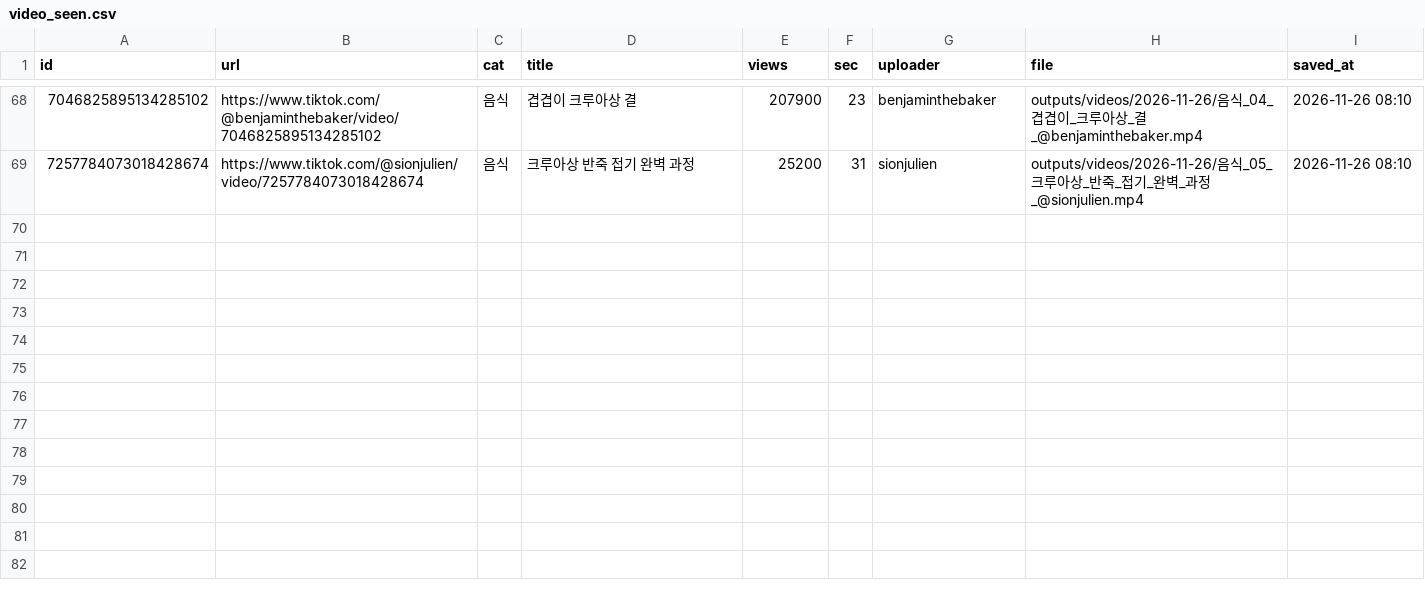
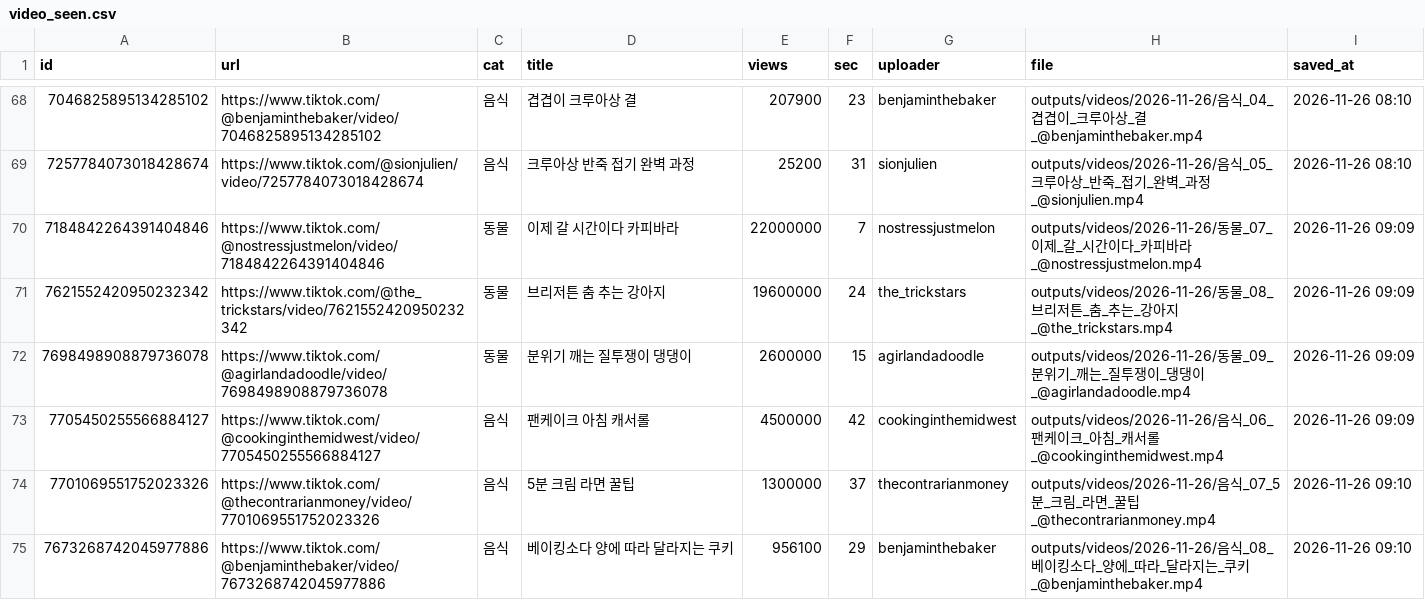
Before and after one commit to 1995jyh/XJYHX, a CSV file: data/video_seen.csv, drawn as a sheet; only a part is shown, gaps mark what is left out; the diff names each change by its address in the sheet, - before the commit and + after, or states it on an @@ line.

```diff
--- a/data/video_seen.csv
+++ b/data/video_seen.csv
+row 70: 7184842264391404846 | https://www.tiktok.com/@nostressjustmelon/video/7184842264391404846 | 동물 | 이제 갈 시간이다 카피바라 | 22000000 | 7 | nostressjustmelon | outputs/videos/2026-11-26/동물_07_이제_갈_시간이다_카피바라_@nostressjustmelon.mp4 | 2026-11-26 09:09
+row 71: 7621552420950232342 | https://www.tiktok.com/@the_trickstars/video/7621552420950232342 | 동물 | 브리저튼 춤 추는 강아지 | 19600000 | 24 | the_trickstars | outputs/videos/2026-11-26/동물_08_브리저튼_춤_추는_강아지_@the_trickstars.mp4 | 2026-11-26 09:09
+row 72: 7698498908879736078 | https://www.tiktok.com/@agirlandadoodle/video/7698498908879736078 | 동물 | 분위기 깨는 질투쟁이 댕댕이 | 2600000 | 15 | agirlandadoodle | outputs/videos/2026-11-26/동물_09_분위기_깨는_질투쟁이_댕댕이_@agirlandadoodle.mp4 | 2026-11-26 09:09
+row 73: 7705450255566884127 | https://www.tiktok.com/@cookinginthemidwest/video/7705450255566884127 | 음식 | 팬케이크 아침 캐서롤 | 4500000 | 42 | cookinginthemidwest | outputs/videos/2026-11-26/음식_06_팬케이크_아침_캐서롤_@cookinginthemidwest.mp4 | 2026-11-26 09:09
+row 74: 7701069551752023326 | https://www.tiktok.com/@thecontrarianmoney/video/7701069551752023326 | 음식 | 5분 크림 라면 꿀팁 | 1300000 | 37 | thecontrarianmoney | outputs/videos/2026-11-26/음식_07_5분_크림_라면_꿀팁_@thecontrarianmoney.mp4 | 2026-11-26 09:10
+row 75: 7673268742045977886 | https://www.tiktok.com/@benjaminthebaker/video/7673268742045977886 | 음식 | 베이킹소다 양에 따라 달라지는 쿠키 | 956100 | 29 | benjaminthebaker | outputs/videos/2026-11-26/음식_08_베이킹소다_양에_따라_달라지는_쿠키_@benjaminthebaker.mp4 | 2026-11-26 09:10
```
Also changed, not shown: 6 other files.
